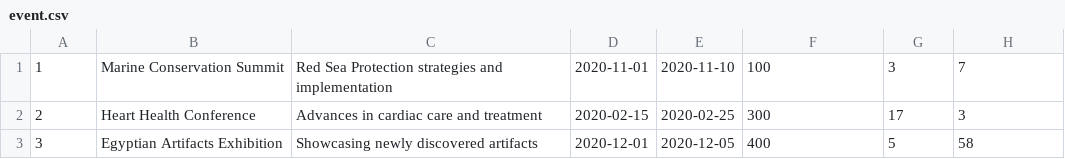
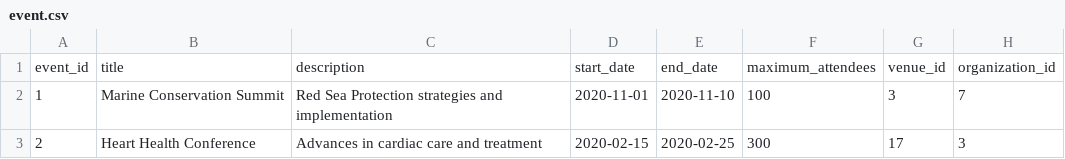
Before and after one commit to usefmahmud/events-management-system-database, a CSV file: data/event.csv, drawn as a sheet; only a part is shown; the shorter side is filled out with more unchanged rows.

```diff
--- a/data/event.csv
+++ b/data/event.csv
@@ -1 +1,2 @@
+event_id,title,description,start_date,end_date,maximum_attendees,venue_id,organization_id
 1,Marine Conservation Summit,Red Sea Protection strategies and implementation,2020-11-01,2020-11-10,100,3,7
```
Also changed, not shown: data/event_speaker.csv, data/event_sponsor.csv, 7 other files.
